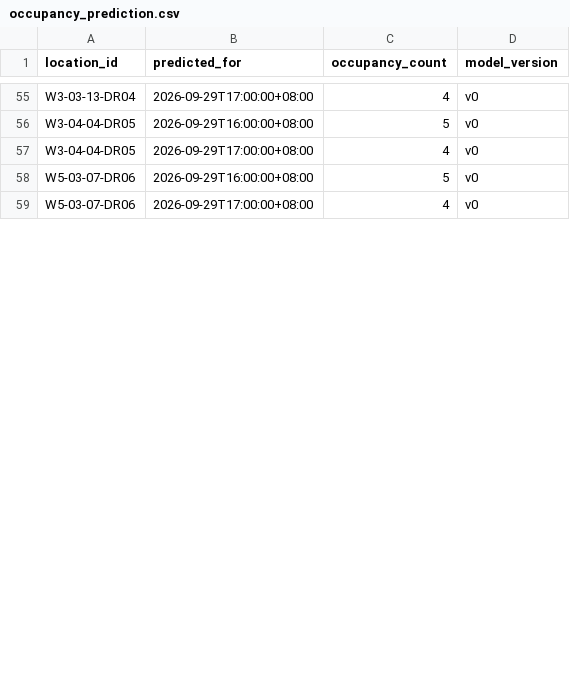
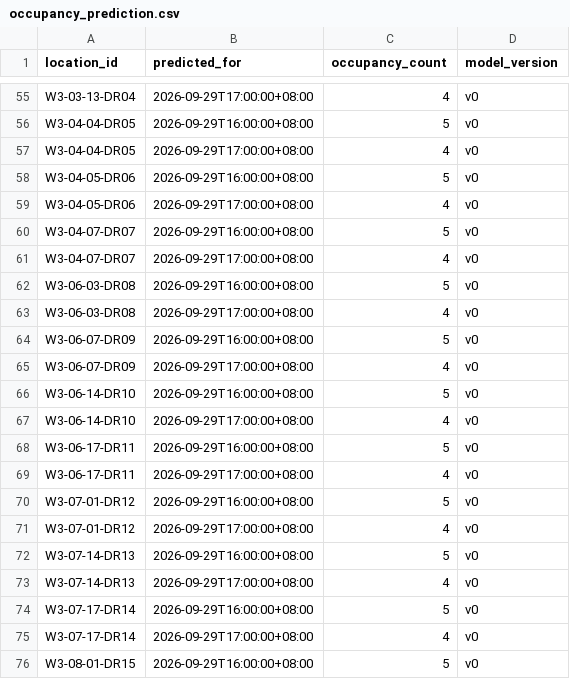
Before and after one commit to kristensngjl/INF2006-Occuscope, a CSV file: data/sample/occupancy_prediction.csv, drawn as a sheet; only a part is shown, gaps mark what is left out; the diff covers the shown part only.

Commit message:
Align SIT discussion rooms with RBS catalogue ids and keep occupancy v0 transferable (Wi-Fi helps NUS MAE but is not a SIT sensor).

```diff
--- a/data/sample/occupancy_prediction.csv
+++ b/data/sample/occupancy_prediction.csv
@@ -57,3 +57,20 @@ W3-04-04-DR05,2026-09-29T16:00:00+08:00,5,v0
 W3-04-04-DR05,2026-09-29T17:00:00+08:00,4,v0
-W5-03-07-DR06,2026-09-29T16:00:00+08:00,5,v0
-W5-03-07-DR06,2026-09-29T17:00:00+08:00,4,v0
+W3-04-05-DR06,2026-09-29T16:00:00+08:00,5,v0
+W3-04-05-DR06,2026-09-29T17:00:00+08:00,4,v0
+W3-04-07-DR07,2026-09-29T16:00:00+08:00,5,v0
+W3-04-07-DR07,2026-09-29T17:00:00+08:00,4,v0
+W3-06-03-DR08,2026-09-29T16:00:00+08:00,5,v0
+W3-06-03-DR08,2026-09-29T17:00:00+08:00,4,v0
+W3-06-07-DR09,2026-09-29T16:00:00+08:00,5,v0
+W3-06-07-DR09,2026-09-29T17:00:00+08:00,4,v0
+W3-06-14-DR10,2026-09-29T16:00:00+08:00,5,v0
+W3-06-14-DR10,2026-09-29T17:00:00+08:00,4,v0
+W3-06-17-DR11,2026-09-29T16:00:00+08:00,5,v0
+W3-06-17-DR11,2026-09-29T17:00:00+08:00,4,v0
+W3-07-01-DR12,2026-09-29T16:00:00+08:00,5,v0
+W3-07-01-DR12,2026-09-29T17:00:00+08:00,4,v0
+W3-07-14-DR13,2026-09-29T16:00:00+08:00,5,v0
+W3-07-14-DR13,2026-09-29T17:00:00+08:00,4,v0
+W3-07-17-DR14,2026-09-29T16:00:00+08:00,5,v0
+W3-07-17-DR14,2026-09-29T17:00:00+08:00,4,v0
+W3-08-01-DR15,2026-09-29T16:00:00+08:00,5,v0
```
Also changed, not shown: 13 added rows and 6 edited cells elsewhere in this file, data/sample/events.csv, data/sample/locations.csv, 15 other files.
